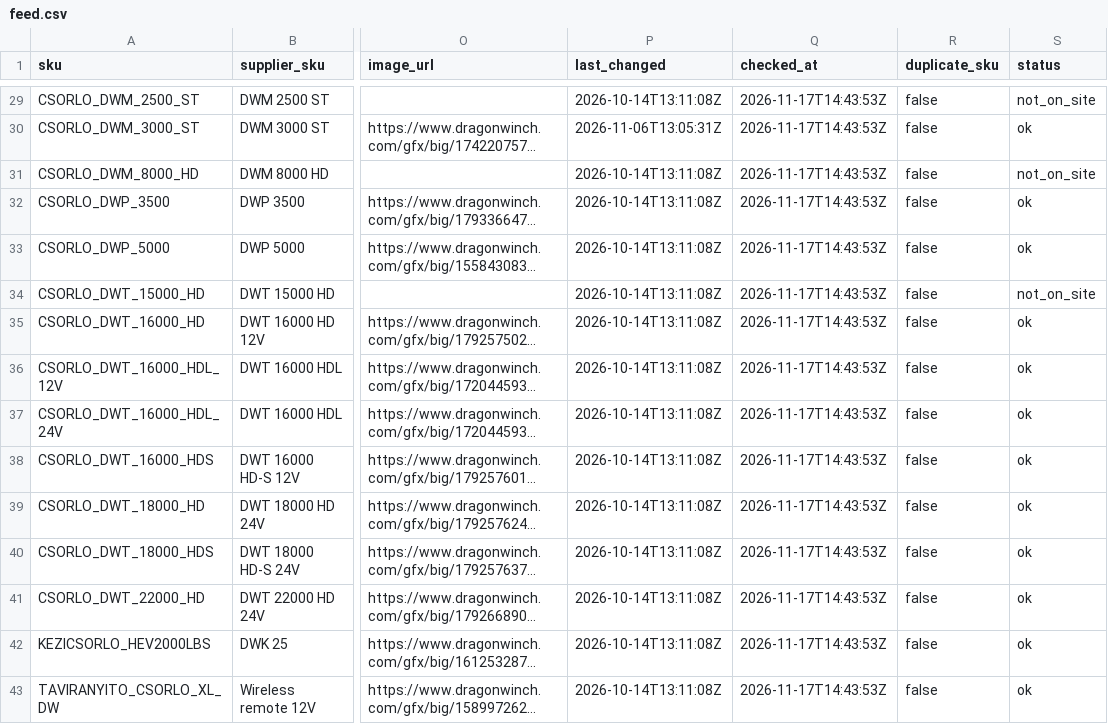
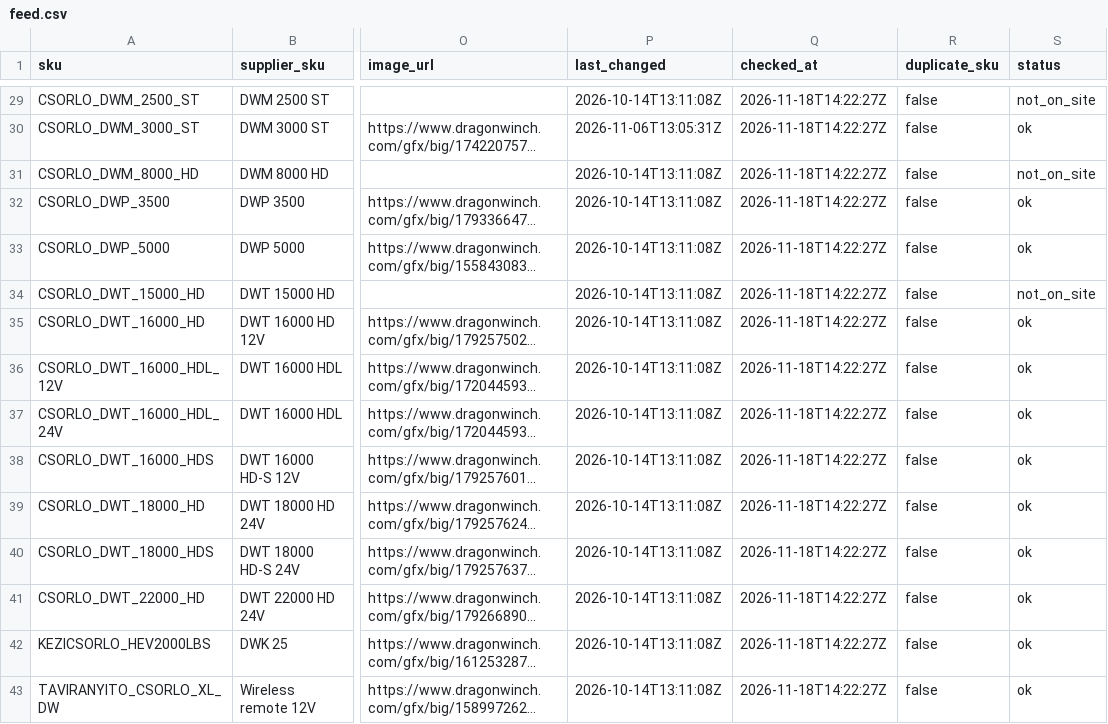
Before and after one commit to szabviktor-aligvarom/dragonwinch-feed, a CSV file: feed/feed.csv, drawn as a sheet; only a part is shown, gaps mark what is left out; long unchanged cells end in …; the diff covers the shown part only; the diff names each change by its address in the sheet, - before the commit and + after, or states it on an @@ line.

```diff
--- a/feed/feed.csv
+++ b/feed/feed.csv
-Q29:Q43 (checked_at): 2026-11-17T14:43:53Z
+Q29:Q43 (checked_at): 2026-11-18T14:22:27Z
```
Also changed, not shown: 27 edited cells elsewhere in this file, 1 other file.
